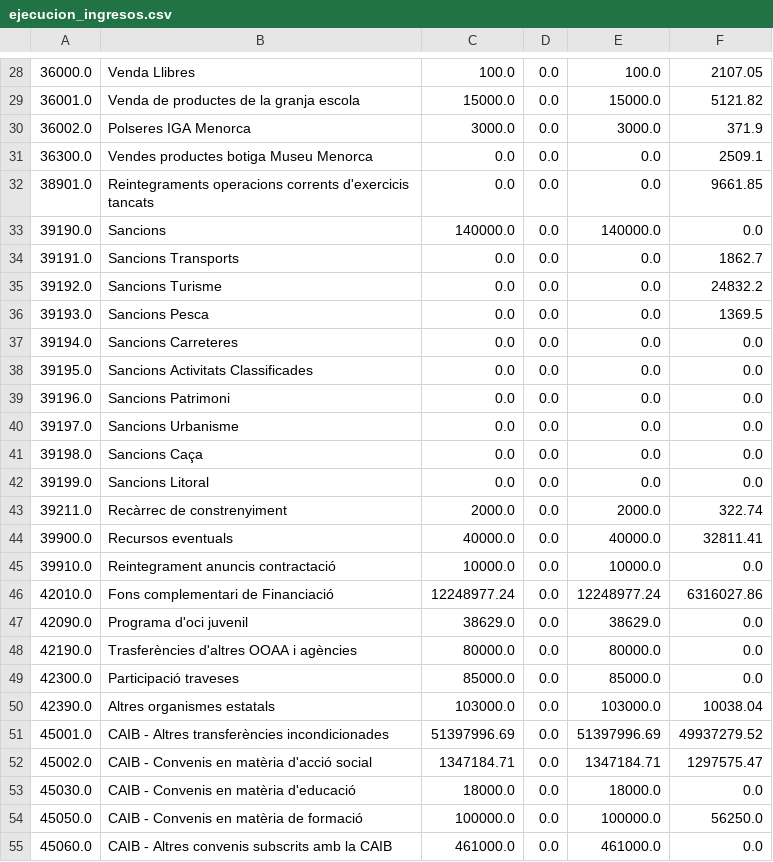
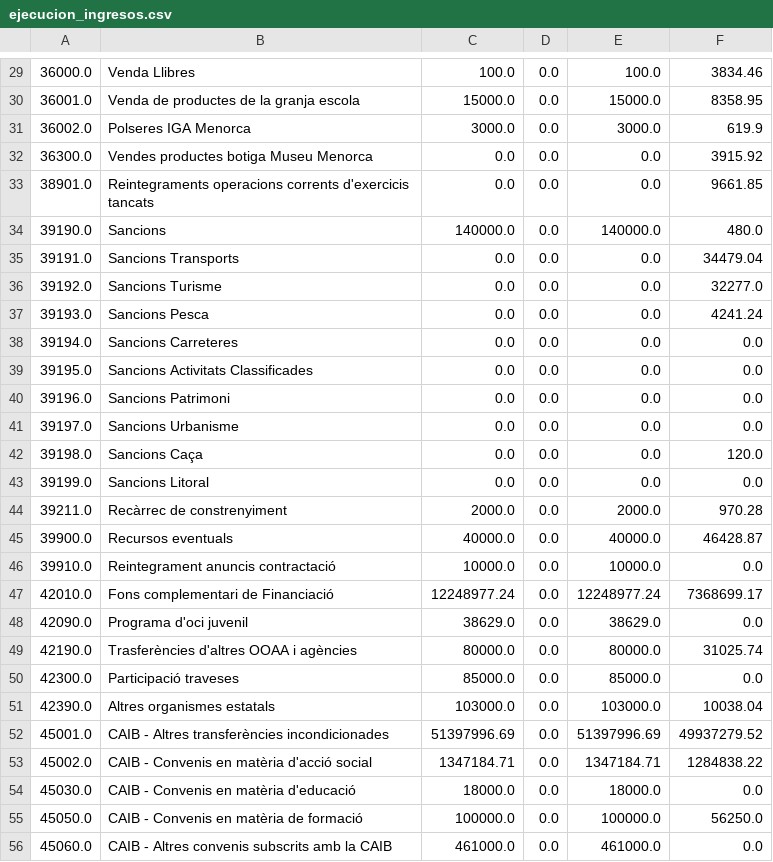
Before and after one commit to civio/presupuesto-menorca, a CSV file: data/ca/municipio/2019/ejecucion_ingresos.csv, drawn as a sheet; only a part is shown, gaps mark what is left out; the diff covers the shown part only.

```diff
--- a/data/ca/municipio/2019/ejecucion_ingresos.csv
+++ b/data/ca/municipio/2019/ejecucion_ingresos.csv
@@ -28,10 +29,10 @@
-36000.0,Venda Llibres,100.0,0.0,100.0,2107.05
-36001.0,Venda de productes de la granja escola,15000.0,0.0,15000.0,5121.82
-36002.0,Polseres IGA Menorca,3000.0,0.0,3000.0,371.9
-36300.0,Vendes productes botiga Museu Menorca,0.0,0.0,0.0,2509.1
+36000.0,Venda Llibres,100.0,0.0,100.0,3834.46
+36001.0,Venda de productes de la granja escola,15000.0,0.0,15000.0,8358.95
+36002.0,Polseres IGA Menorca,3000.0,0.0,3000.0,619.9
+36300.0,Vendes productes botiga Museu Menorca,0.0,0.0,0.0,3915.92
 38901.0,Reintegraments operacions corrents d'exercicis tancats,0.0,0.0,0.0,9661.85
-39190.0,Sancions,140000.0,0.0,140000.0,0.0
-39191.0,Sancions Transports,0.0,0.0,0.0,1862.7
-39192.0,Sancions Turisme,0.0,0.0,0.0,24832.2
-39193.0,Sancions Pesca,0.0,0.0,0.0,1369.5
+39190.0,Sancions,140000.0,0.0,140000.0,480.0
+39191.0,Sancions Transports,0.0,0.0,0.0,34479.04
+39192.0,Sancions Turisme,0.0,0.0,0.0,32277.0
+39193.0,Sancions Pesca,0.0,0.0,0.0,4241.24
 39194.0,Sancions Carreteres,0.0,0.0,0.0,0.0
@@ -40,10 +41,10 @@
 39197.0,Sancions Urbanisme,0.0,0.0,0.0,0.0
-39198.0,Sancions Caça,0.0,0.0,0.0,0.0
+39198.0,Sancions Caça,0.0,0.0,0.0,120.0
 39199.0,Sancions Litoral,0.0,0.0,0.0,0.0
-39211.0,Recàrrec de constrenyiment,2000.0,0.0,2000.0,322.74
-39900.0,Recursos eventuals,40000.0,0.0,40000.0,32811.41
+39211.0,Recàrrec de constrenyiment,2000.0,0.0,2000.0,970.28
+39900.0,Recursos eventuals,40000.0,0.0,40000.0,46428.87
 39910.0,Reintegrament anuncis contractació,10000.0,0.0,10000.0,0.0
-42010.0,Fons complementari de Financiació,12248977.24,0.0,12248977.24,6316027.86
+42010.0,Fons complementari de Financiació,12248977.24,0.0,12248977.24,7368699.17
 42090.0,Programa d'oci juvenil,38629.0,0.0,38629.0,0.0
-42190.0,Trasferències d'altres OOAA i agències,80000.0,0.0,80000.0,0.0
+42190.0,Trasferències d'altres OOAA i agències,80000.0,0.0,80000.0,31025.74
 42300.0,Participació traveses,85000.0,0.0,85000.0,0.0
@@ -51,3 +52,3 @@
 45001.0,CAIB - Altres transferències incondicionades,51397996.69,0.0,51397996.69,49937279.52
-45002.0,CAIB - Convenis en matèria d'acció social,1347184.71,0.0,1347184.71,1297575.47
+45002.0,CAIB - Convenis en matèria d'acció social,1347184.71,0.0,1347184.71,1284838.22
 45030.0,CAIB - Convenis en matèria d'educació,18000.0,0.0,18000.0,0.0
```
Also changed, not shown: 3 added rows and 29 edited cells elsewhere in this file, data/ca/municipio/2019/ejecucion_gastos.csv, data/es/municipio/2019/ejecucion_gastos.csv, 7 other files.
